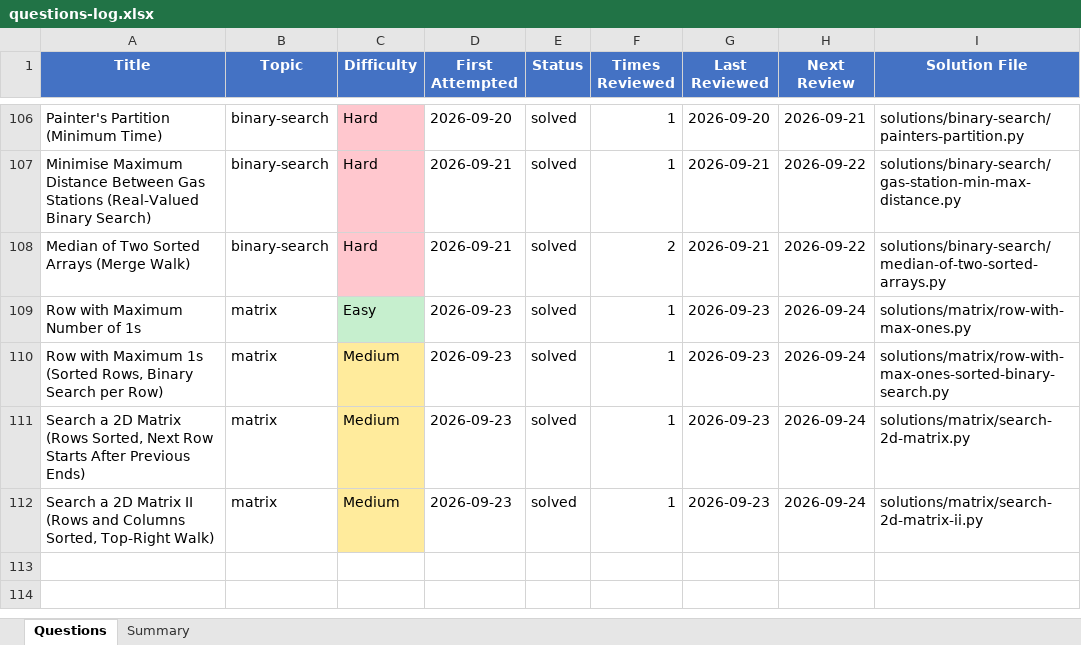
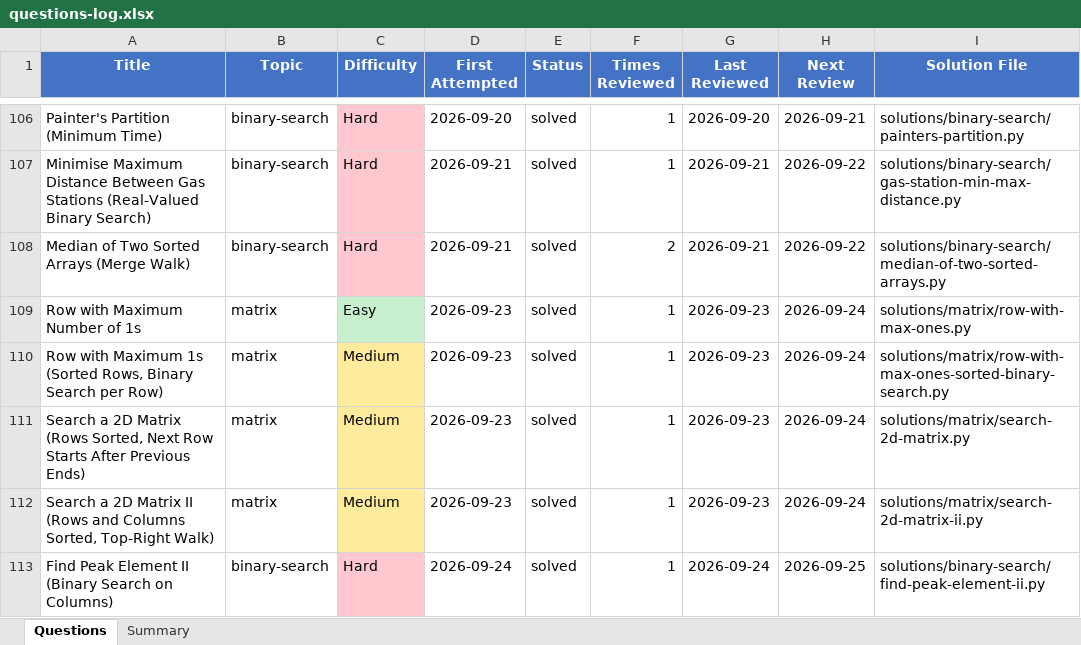
Before and after one commit to Ankush-Manhas840/Practice, an Excel workbook: questions-log.xlsx, sheet Questions, drawn as a sheet; only a part is shown, gaps mark what is left out; values as stored, in another font and other column widths than the file's, no borders; the diff names each change by its address in the sheet, - before the commit and + after, or states it on an @@ line.

```diff
--- a/questions-log.xlsx (sheet Questions)
+++ b/questions-log.xlsx (sheet Questions)
+row 113: Find Peak Element II (Binary Search on Columns) | binary-search | Hard | 2026-09-24 | solved | 1 | 2026-09-24 | 2026-09-25 | solutions/binary-search/find-peak-element-ii.py
```
Also changed, not shown: 4 other files.
